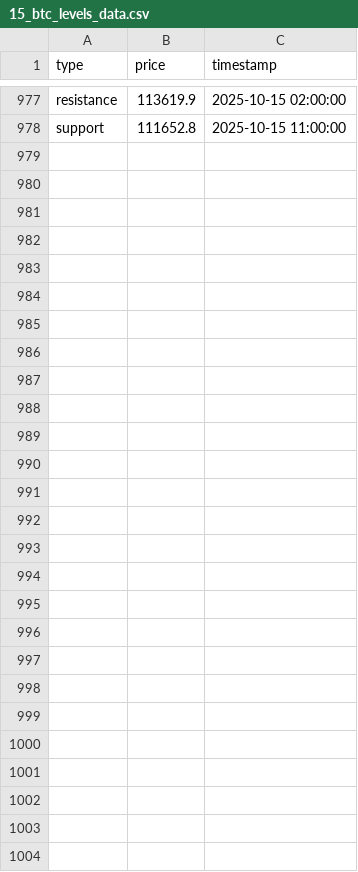
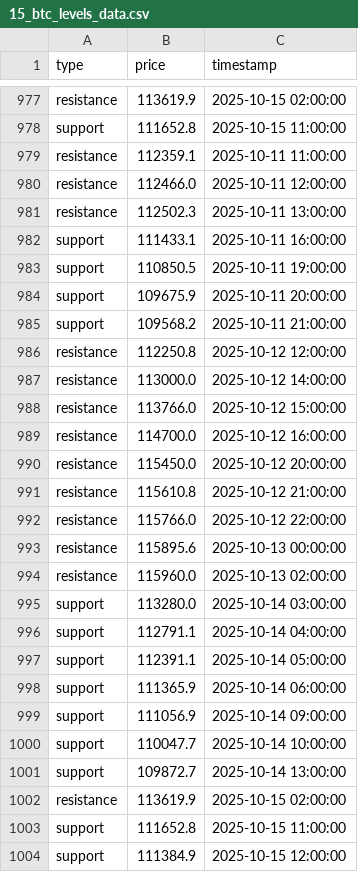
Before and after one commit to olzhas070701/btc-bot, a CSV file: archive/2025/10/week_42/15/15_btc_levels_data.csv, drawn as a sheet; only a part is shown, gaps mark what is left out.

```diff
--- a/archive/2025/10/week_42/15/15_btc_levels_data.csv
+++ b/archive/2025/10/week_42/15/15_btc_levels_data.csv
@@ -978 +978,27 @@ resistance,113619.9,2025-10-15 02:00:00
 support,111652.8,2025-10-15 11:00:00
+resistance,112359.1,2025-10-11 11:00:00
+resistance,112466.0,2025-10-11 12:00:00
+resistance,112502.3,2025-10-11 13:00:00
+support,111433.1,2025-10-11 16:00:00
+support,110850.5,2025-10-11 19:00:00
+support,109675.9,2025-10-11 20:00:00
+support,109568.2,2025-10-11 21:00:00
+resistance,112250.8,2025-10-12 12:00:00
+resistance,113000.0,2025-10-12 14:00:00
+resistance,113766.0,2025-10-12 15:00:00
+resistance,114700.0,2025-10-12 16:00:00
+resistance,115450.0,2025-10-12 20:00:00
+resistance,115610.8,2025-10-12 21:00:00
+resistance,115766.0,2025-10-12 22:00:00
+resistance,115895.6,2025-10-13 00:00:00
+resistance,115960.0,2025-10-13 02:00:00
+support,113280.0,2025-10-14 03:00:00
+support,112791.1,2025-10-14 04:00:00
+support,112391.1,2025-10-14 05:00:00
+support,111365.9,2025-10-14 06:00:00
+support,111056.9,2025-10-14 09:00:00
+support,110047.7,2025-10-14 10:00:00
+support,109872.7,2025-10-14 13:00:00
+resistance,113619.9,2025-10-15 02:00:00
+support,111652.8,2025-10-15 11:00:00
+support,111384.9,2025-10-15 12:00:00
```
Also changed, not shown: 2 other files.
